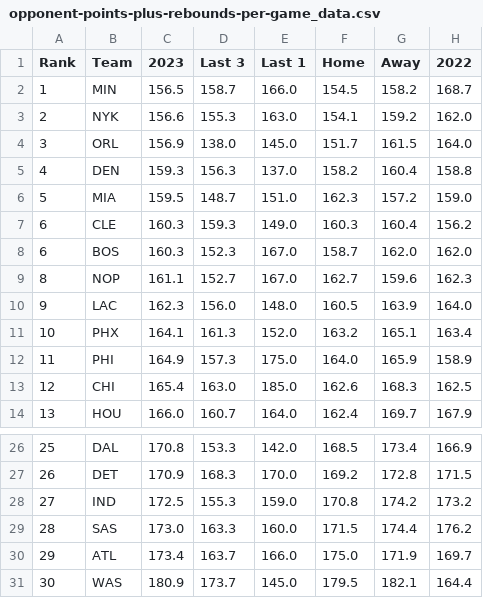
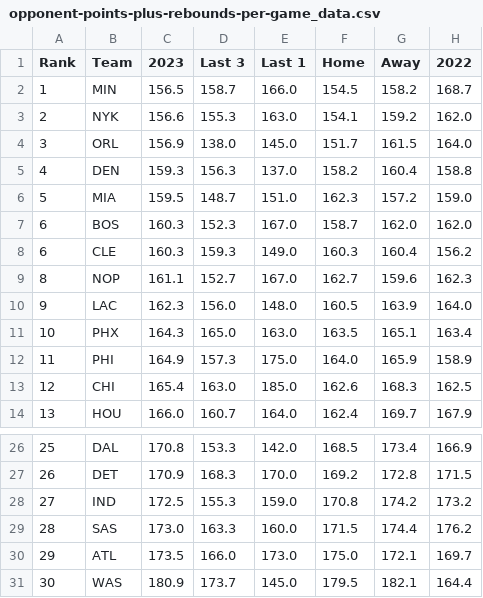
Before and after one commit to DhirenShivdasani/NBA-player-prop-analysis, a CSV file: team_stats/opponent-points-plus-rebounds-per-game_data.csv, drawn as a sheet; only a part is shown, gaps mark what is left out.

Commit message:
Automated data update

```diff
--- a/team_stats/opponent-points-plus-rebounds-per-game_data.csv
+++ b/team_stats/opponent-points-plus-rebounds-per-game_data.csv
@@ -6,7 +6,7 @@ Rank,Team,2023,Last 3,Last 1,Home,Away,2022
 5,MIA,159.5,148.7,151.0,162.3,157.2,159.0
+6,BOS,160.3,152.3,167.0,158.7,162.0,162.0
 6,CLE,160.3,159.3,149.0,160.3,160.4,156.2
-6,BOS,160.3,152.3,167.0,158.7,162.0,162.0
 8,NOP,161.1,152.7,167.0,162.7,159.6,162.3
 9,LAC,162.3,156.0,148.0,160.5,163.9,164.0
-10,PHX,164.1,161.3,152.0,163.2,165.1,163.4
+10,PHX,164.3,165.0,163.0,163.5,165.1,163.4
 11,PHI,164.9,157.3,175.0,164.0,165.9,158.9
@@ -29,3 +29,3 @@ Rank,Team,2023,Last 3,Last 1,Home,Away,2022
 28,SAS,173.0,163.3,160.0,171.5,174.4,176.2
-29,ATL,173.4,163.7,166.0,175.0,171.9,169.7
+29,ATL,173.5,166.0,173.0,175.0,172.1,169.7
 30,WAS,180.9,173.7,145.0,179.5,182.1,164.4
```
Also changed, not shown: team_stats/opponent-points-plus-rebounds-plus-assists-per-gam_data.csv, team_stats/opponent-rebounds-plus-assists-per-game_data.csv, 7 other files.
